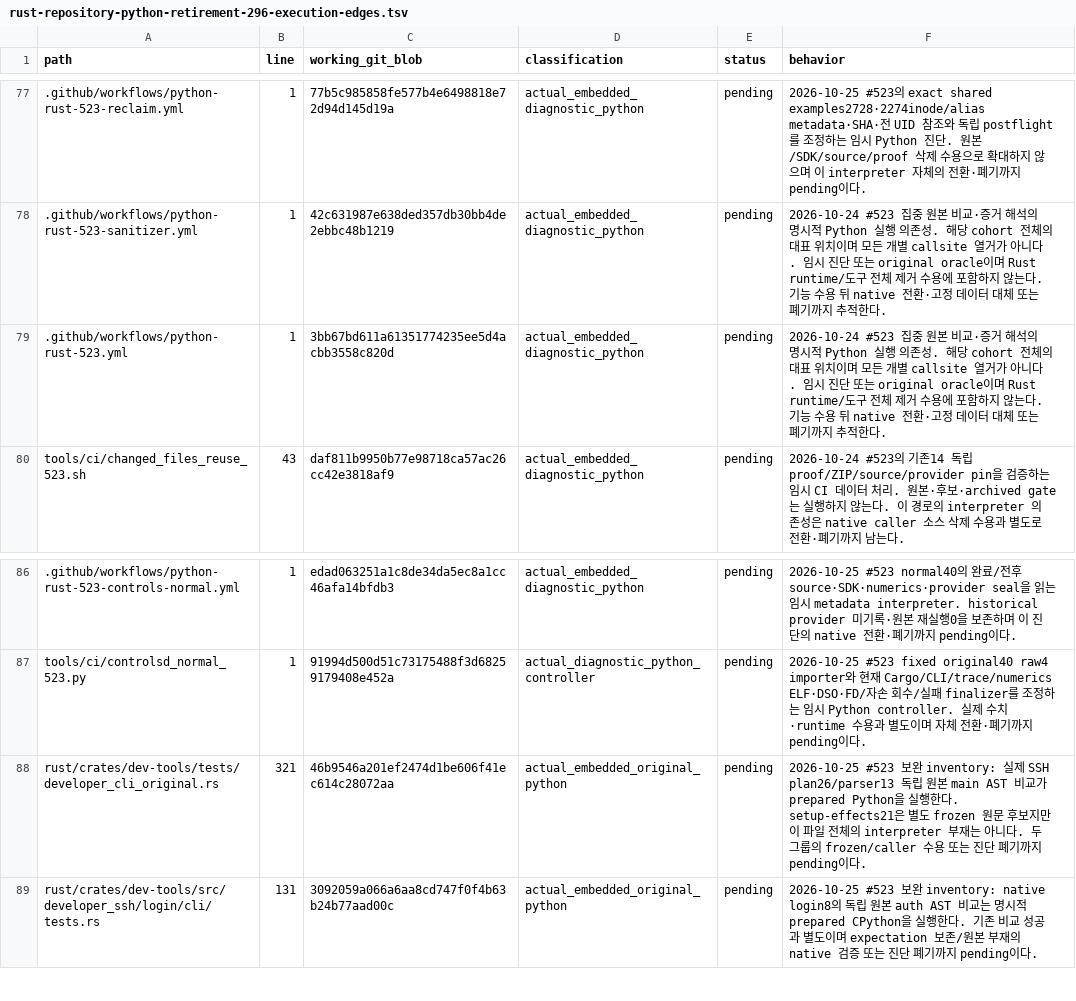
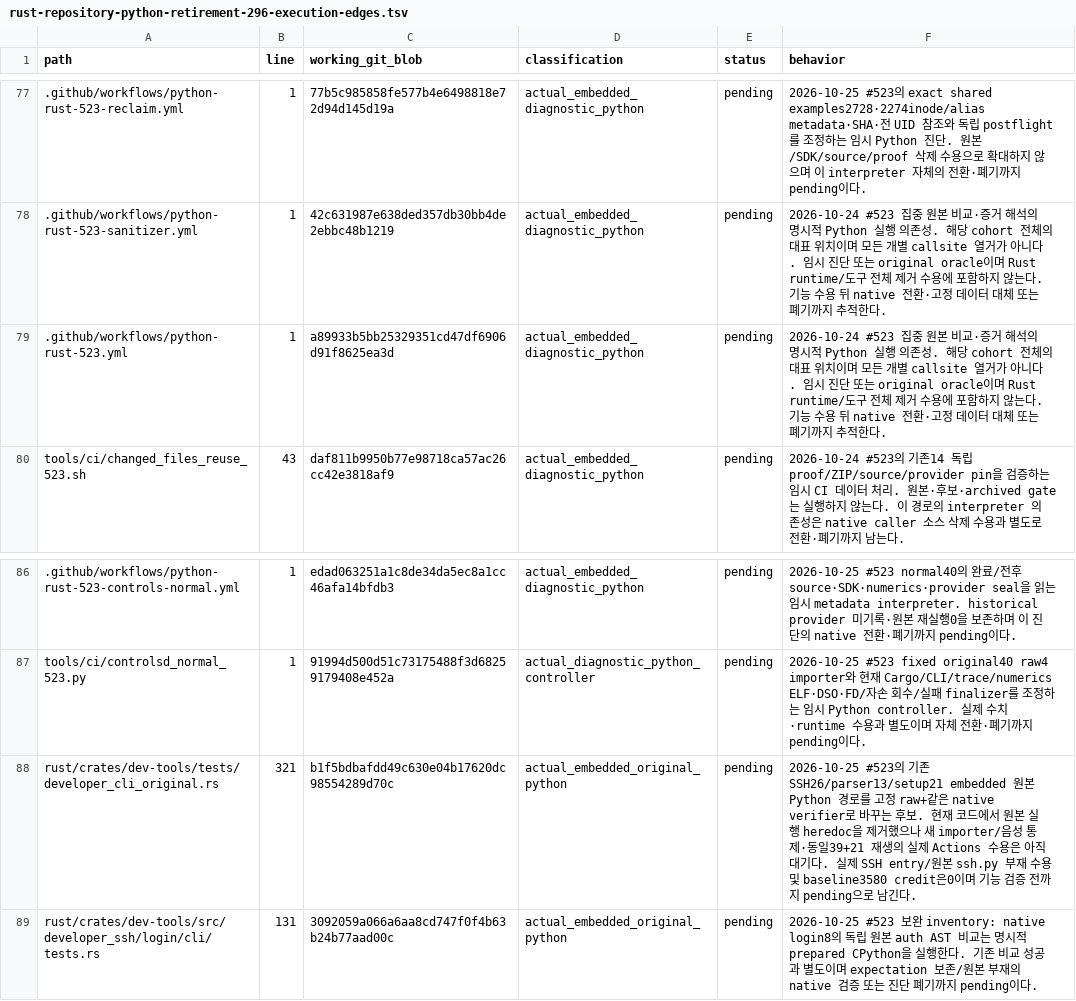
Before and after one commit to bin9208/openpilot-rust, a TSV file: docs/naver/rust-repository-python-retirement-296-execution-edges.tsv, drawn as a sheet; only a part is shown, gaps mark what is left out; the diff names each change by its address in the sheet, - before the commit and + after, or states it on an @@ line.

```diff
--- a/docs/naver/rust-repository-python-retirement-296-execution-edges.tsv
+++ b/docs/naver/rust-repository-python-retirement-296-execution-edges.tsv
-C79 (working_git_blob): 3bb67bd611a61351774235ee5d4acbb3558c820d
+C79 (working_git_blob): a89933b5bb25329351cd47df6906d91f8625ea3d
-C88 (working_git_blob): 46b9546a201ef2474d1be606f41ec614c28072aa
+C88 (working_git_blob): b1f5bdbafdd49c630e04b17620dc98554289d70c
-F88 (behavior): 2026-10-25 #523 보완 inventory: 실제 SSH plan26/parser13 독립 원본 main AST 비교가 prepared Python을 실행한다. setup-effects21은 별도 frozen 원문 후보지만 이 파일 전체의 interpreter 부재는 아니다. 두 그룹의 frozen/caller 수용 또는 진단 폐기까지 pending이다.
+F88 (behavior): 2026-10-25 #523의 기존 SSH26/parser13/setup21 embedded 원본 Python 경로를 고정 raw+같은 native verifier로 바꾸는 후보. 현재 코드에서 원본 실행 heredoc을 제거했으나 새 importer/음성 통제·동일39+21 재생의 실제 Actions 수용은 아직 대기다. 실제 SSH entry/원본 ssh.py 부재 수용 및 baseline3580 credit은0이며 기능 검증 전까지 pending으로 남긴다.
```
Also changed, not shown: 11 other files.
